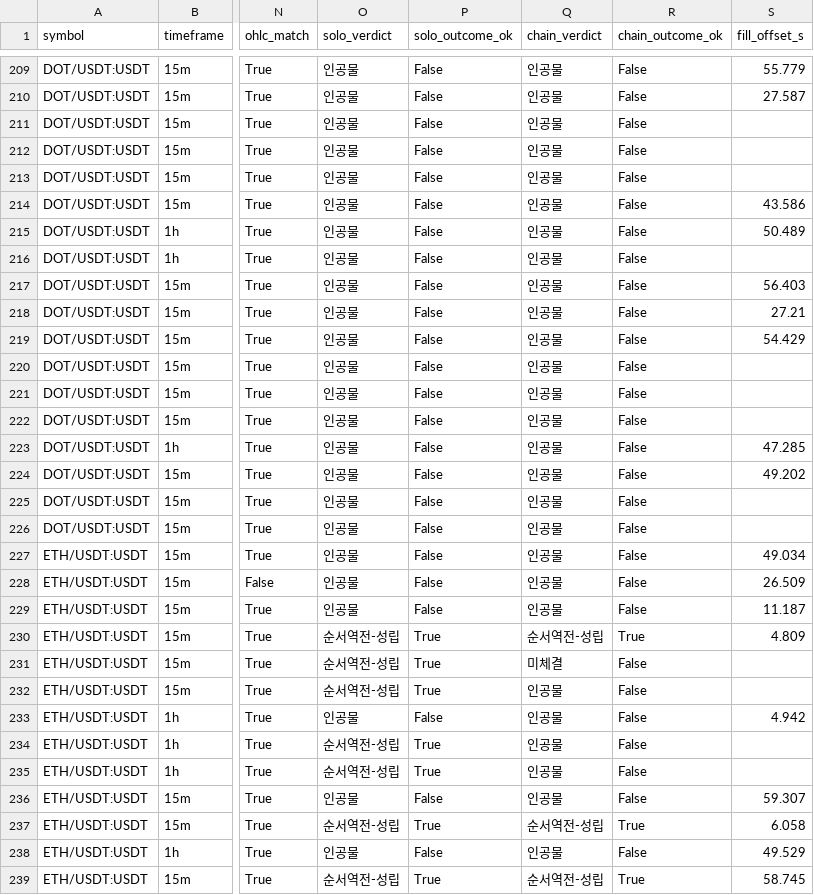
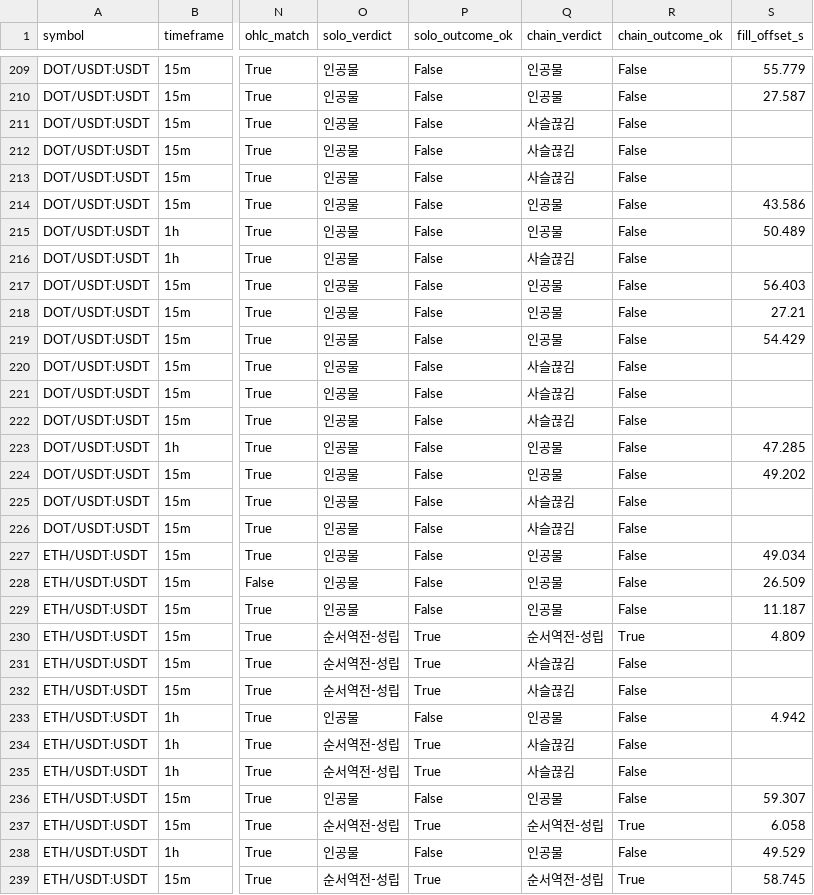
Before and after one commit to yongddini/AlphaBlock, a CSV file: backtest/reports/wan359_tick_verdicts.csv, drawn as a sheet; only a part is shown, gaps mark what is left out; the diff covers the shown part only; the diff names each change by its address in the sheet, - before the commit and + after, or states it on an @@ line.

```diff
--- a/backtest/reports/wan359_tick_verdicts.csv
+++ b/backtest/reports/wan359_tick_verdicts.csv
-Q211:Q213 (chain_verdict): 인공물
+Q211:Q213 (chain_verdict): 사슬끊김
-Q216 (chain_verdict): 인공물
+Q216 (chain_verdict): 사슬끊김
-Q220:Q222 (chain_verdict): 인공물
+Q220:Q222 (chain_verdict): 사슬끊김
-Q225:Q226 (chain_verdict): 인공물
+Q225:Q226 (chain_verdict): 사슬끊김
-Q231 (chain_verdict): 미체결
+Q231 (chain_verdict): 사슬끊김
-Q232 (chain_verdict): 인공물
+Q232 (chain_verdict): 사슬끊김
-Q234:Q235 (chain_verdict): 인공물
+Q234:Q235 (chain_verdict): 사슬끊김
```
Also changed, not shown: 69 edited cells elsewhere in this file, backtest/reports/wan359_archive_cost.csv, backtest/reports/wan359_artifact_exits.csv, 5 other files.
